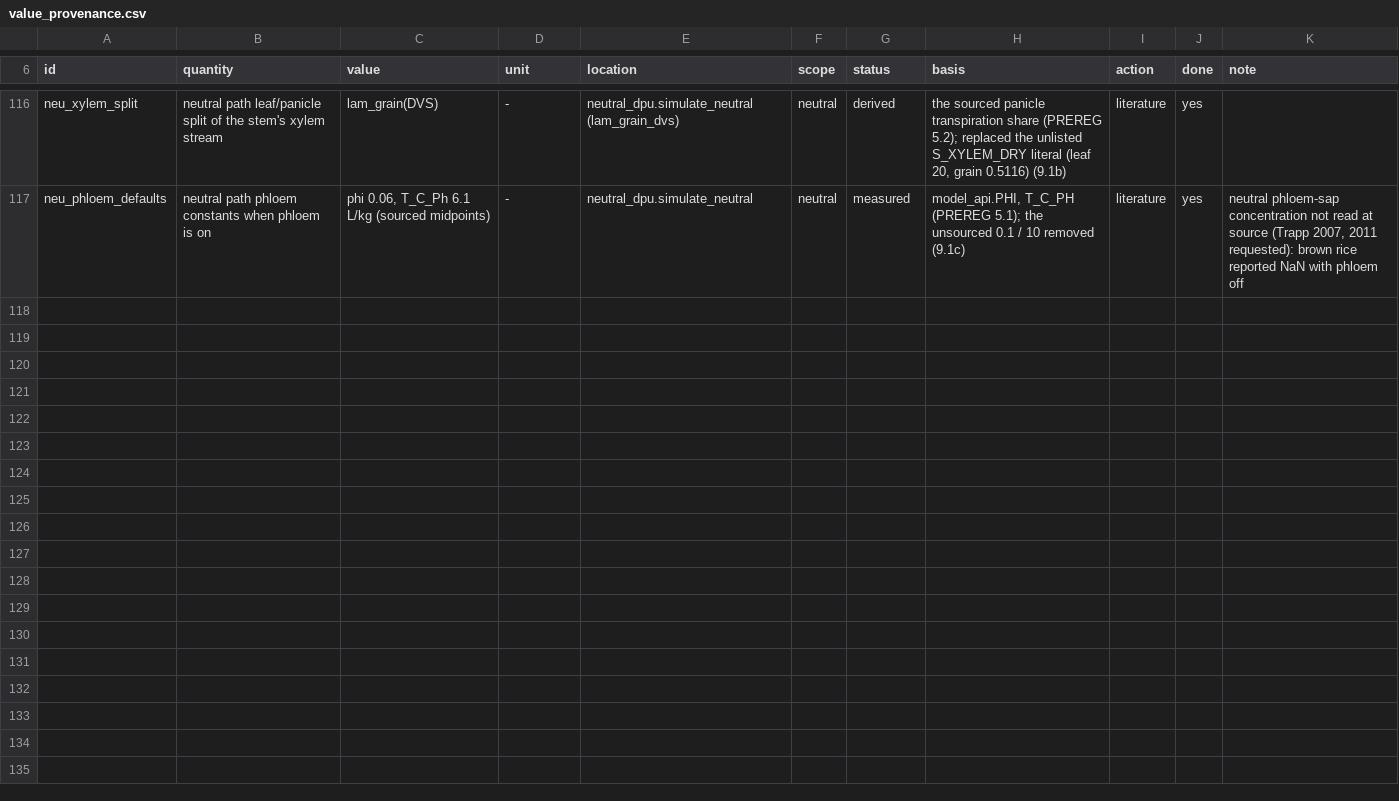
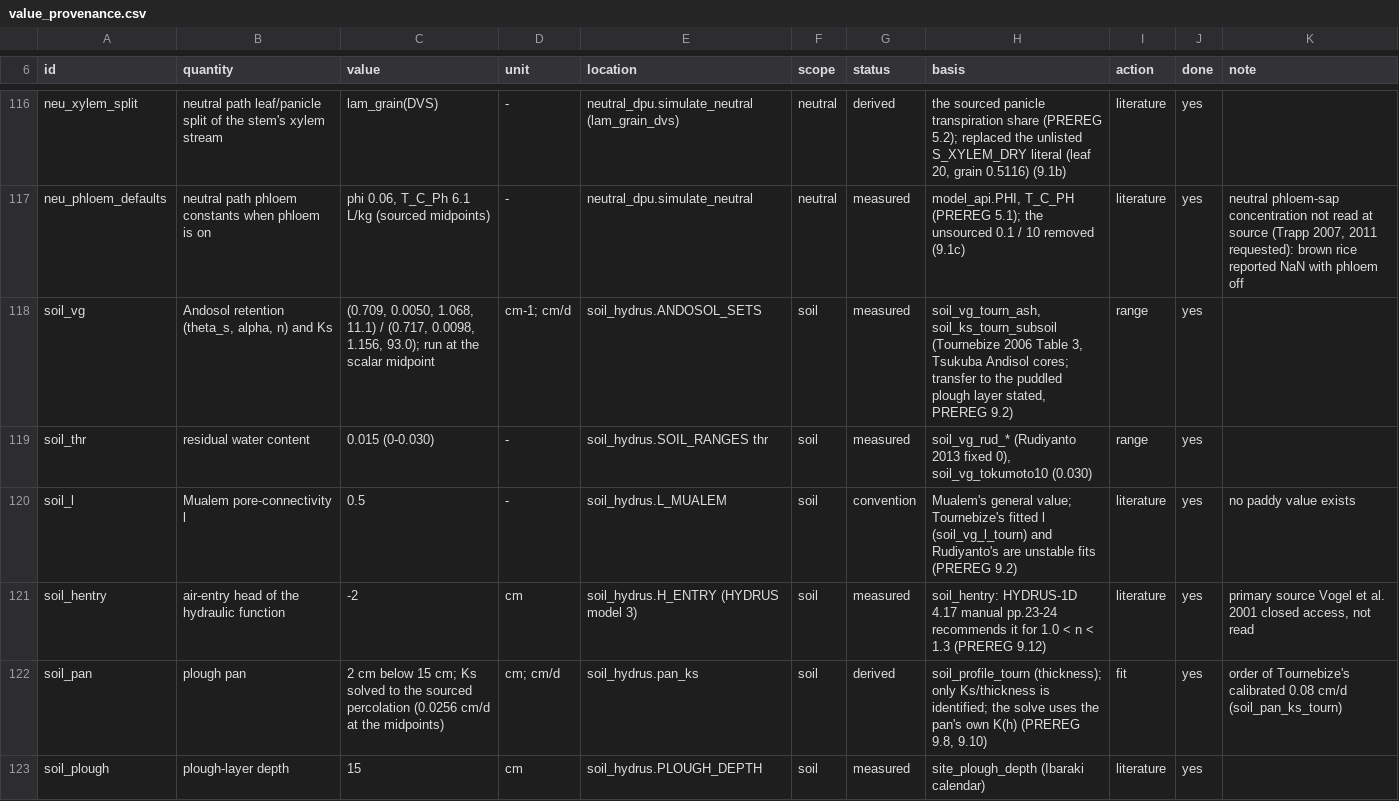
Before and after one commit to ccy5123/pfas-rice-model, a CSV file: params/value_provenance.csv, drawn as a sheet; only a part is shown, gaps mark what is left out; the diff covers the shown part only; the diff names each change by its address in the sheet, - before the commit and + after, or states it on an @@ line.

```diff
--- a/params/value_provenance.csv
+++ b/params/value_provenance.csv
+row 118: soil_vg | Andosol retention (theta_s, alpha, n) and Ks | (0.709, 0.0050, 1.068, 11.1) / (0.717, 0.0098, 1.156, 93.0); run at the scalar midpoint | cm-1; cm/d | soil_hydrus.ANDOSOL_SETS | soil | measured | soil_vg_tourn_ash, soil_ks_tourn_subsoil (Tournebize 2006 Table 3, Tsukuba Andisol cores; transfer to the puddled plough layer stated, PREREG 9.2) | range | yes
+row 119: soil_thr | residual water content | 0.015 (0-0.030) | - | soil_hydrus.SOIL_RANGES thr | soil | measured | soil_vg_rud_* (Rudiyanto 2013 fixed 0), soil_vg_tokumoto10 (0.030) | range | yes
+row 120: soil_l | Mualem pore-connectivity l | 0.5 | - | soil_hydrus.L_MUALEM | soil | convention | Mualem's general value; Tournebize's fitted l (soil_vg_l_tourn) and Rudiyanto's are unstable fits (PREREG 9.2) | literature | yes | no paddy value exists
+row 121: soil_hentry | air-entry head of the hydraulic function | -2 | cm | soil_hydrus.H_ENTRY (HYDRUS model 3) | soil | measured | soil_hentry: HYDRUS-1D 4.17 manual pp.23-24 recommends it for 1.0 < n < 1.3 (PREREG 9.12) | literature | yes | primary source Vogel et al. 2001 closed access, not read
+row 122: soil_pan | plough pan | 2 cm below 15 cm; Ks solved to the sourced percolation (0.0256 cm/d at the midpoints) | cm; cm/d | soil_hydrus.pan_ks | soil | derived | soil_profile_tourn (thickness); only Ks/thickness is identified; the solve uses the pan's own K(h) (PREREG 9.8, 9.10) | fit | yes | order of Tournebize's calibrated 0.08 cm/d (soil_pan_ks_tourn)
+row 123: soil_plough | plough-layer depth | 15 | cm | soil_hydrus.PLOUGH_DEPTH | soil | measured | site_plough_depth (Ibaraki calendar) | literature | yes
```
Also changed, not shown: 6 added rows and 46 edited cells elsewhere in this file, docs/literature_db/sourced_inputs.csv, params/cwo_shapes_hydrus.csv, 12 other files.
